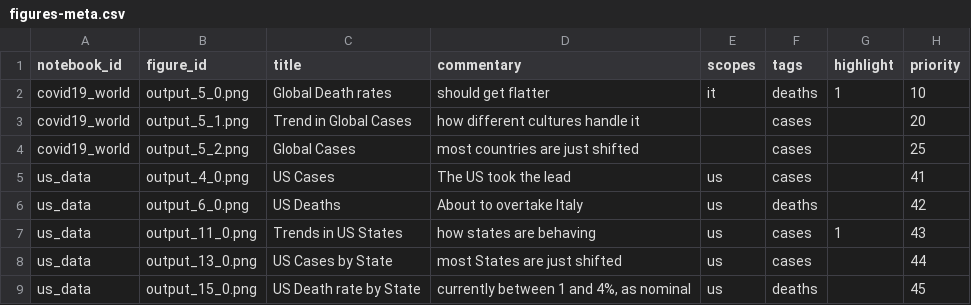
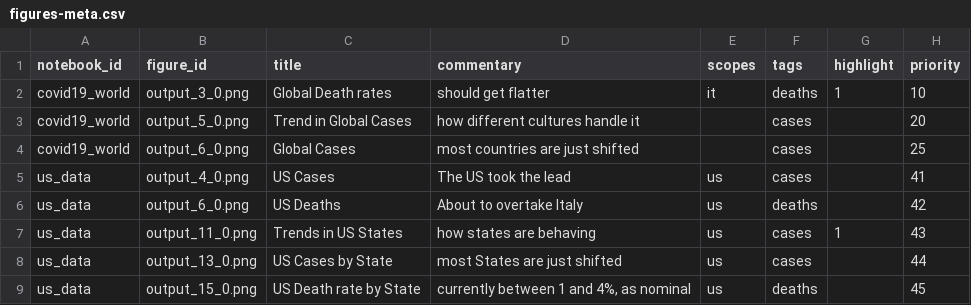
Before and after one commit to Covid-Analytics/covidanalytics.org, a CSV file: website/backend-converter/figures-meta.csv, drawn as a sheet.

Commit message:
Cleanup the World data

```diff
--- a/website/backend-converter/figures-meta.csv
+++ b/website/backend-converter/figures-meta.csv
@@ -1,5 +1,5 @@
 notebook_id,figure_id,title,commentary,scopes,tags,highlight,priority
-covid19_world,output_5_0.png,Global Death rates,should get flatter,it,deaths,1,10
-covid19_world,output_5_1.png,Trend in Global Cases,how different cultures handle it,,cases,,20
-covid19_world,output_5_2.png,Global Cases,most countries are just shifted,,cases,,25
+covid19_world,output_3_0.png,Global Death rates,should get flatter,it,deaths,1,10
+covid19_world,output_5_0.png,Trend in Global Cases,how different cultures handle it,,cases,,20
+covid19_world,output_6_0.png,Global Cases,most countries are just shifted,,cases,,25
 us_data,output_4_0.png,US Cases,The US took the lead,us,cases,,41
```
Also changed, not shown: 2 other files.
